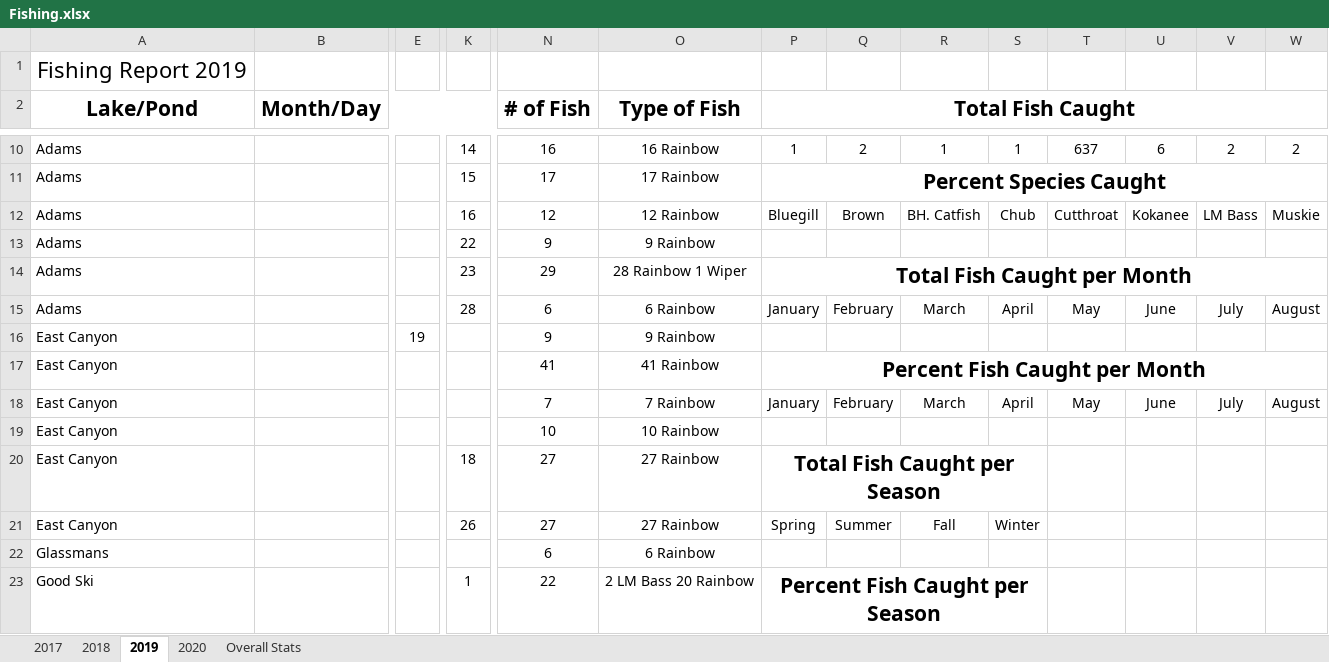
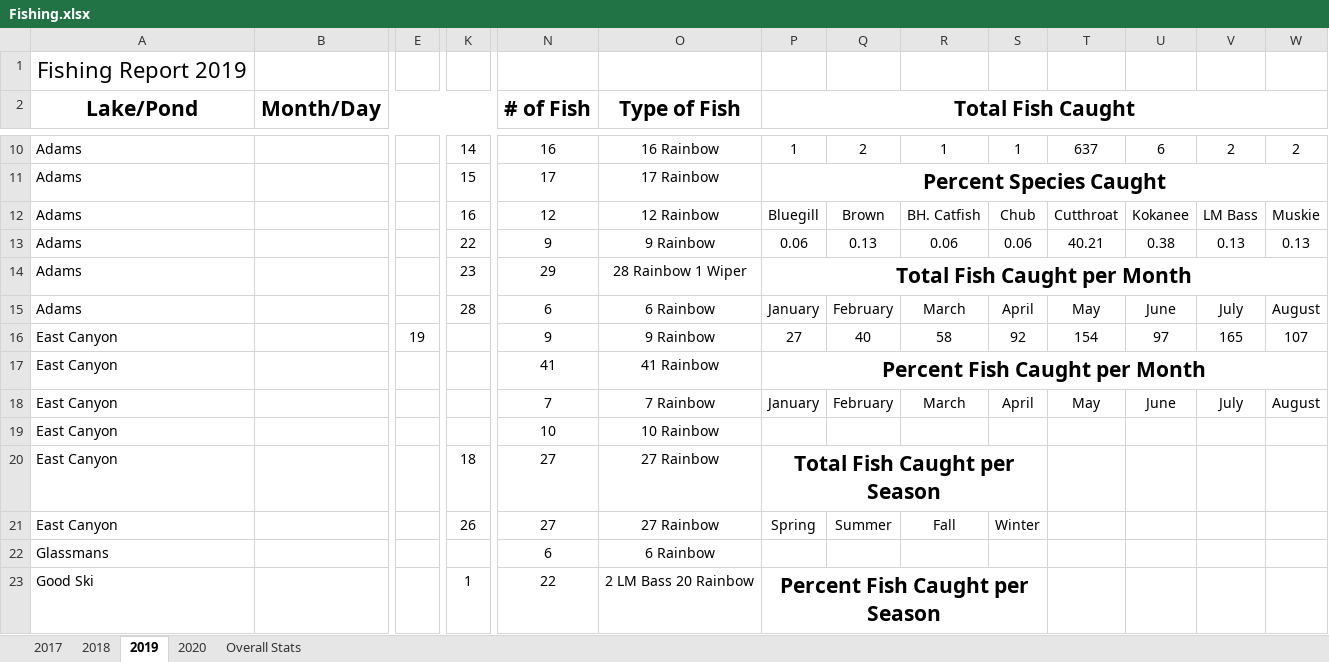
Before and after one commit to muskellunge-tiger/FitzFishing, an Excel workbook: Fishing.xlsx, sheet 2019, drawn as a sheet; only a part is shown, gaps mark what is left out; values as stored, in another font and other column widths than the file's, no borders; removed rows and columns are numbered as before the commit, all else as after; rows hold the shown columns only; the diff names each change by its address in the sheet, - before the commit and + after, or states it on an @@ line.

Commit message:
Update Fishing.xlsx

```diff
--- a/Fishing.xlsx (sheet 2019)
+++ b/Fishing.xlsx (sheet 2019)
-row 13: Adams |  |  | 22 | 9 | 9 Rainbow
+row 13: Adams |  |  | 22 | 9 | 9 Rainbow | 0.06 | 0.13 | 0.06 | 0.06 | 40.21 | 0.38 | 0.13 | 0.13
-row 16: East Canyon |  | 19 |  | 9 | 9 Rainbow
+row 16: East Canyon |  | 19 |  | 9 | 9 Rainbow | 27 | 40 | 58 | 92 | 154 | 97 | 165 | 107
```
